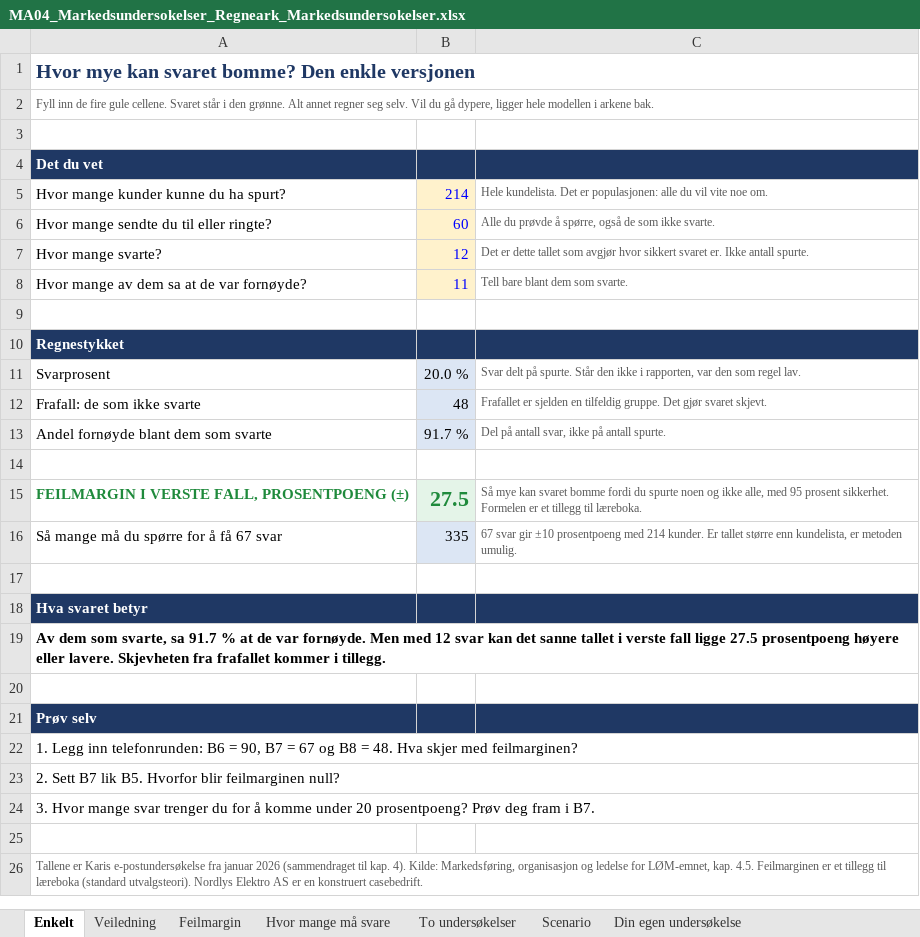
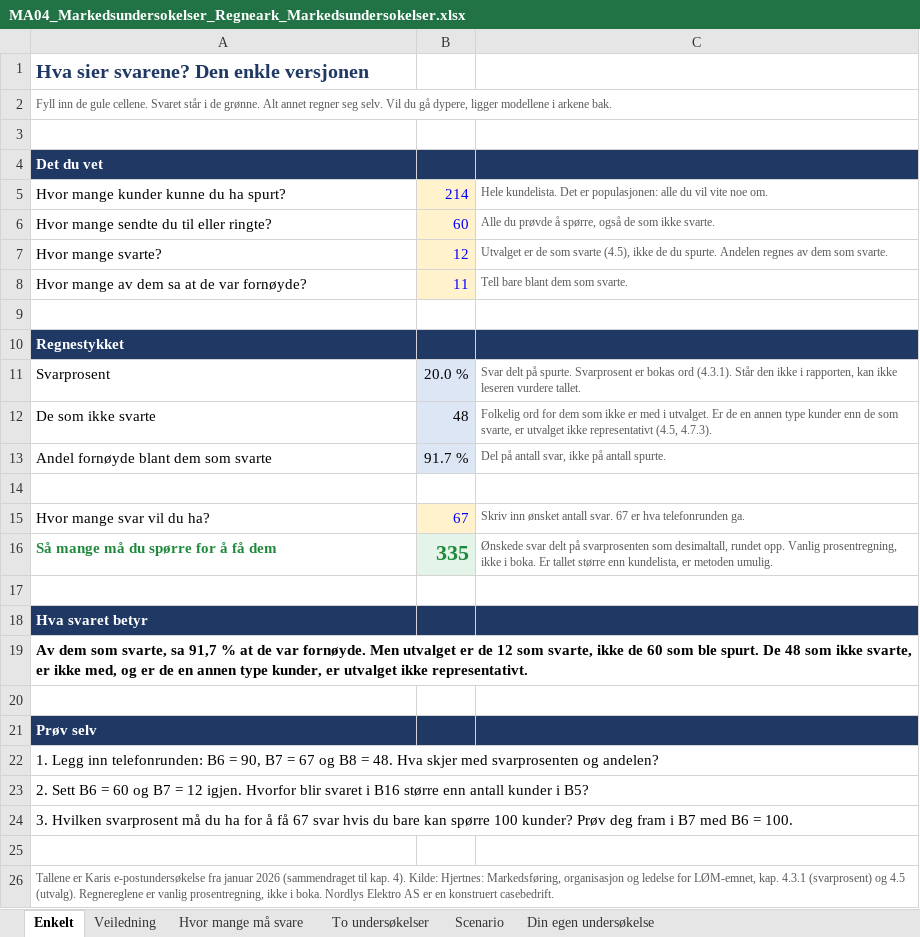
Before and after one commit to Truthseeker1968/lom-app, an Excel workbook: pensum/ma04/MA04_Markedsundersokelser_Regneark_Markedsundersokelser.xlsx, sheet Enkelt, drawn as a sheet; values as stored, in another font and other column widths than the file's, no borders; removed rows and columns are numbered as before the commit, all else as after; the diff names each change by its address in the sheet, - before the commit and + after, or states it on an @@ line.

```diff
--- a/pensum/ma04/MA04_Markedsundersokelser_Regneark_Markedsundersokelser.xlsx (sheet Enkelt)
+++ b/pensum/ma04/MA04_Markedsundersokelser_Regneark_Markedsundersokelser.xlsx (sheet Enkelt)
-sheet tab: Feilmargin
-A1: Hvor mye kan svaret bomme? Den enkle versjonen
+A1: Hva sier svarene? Den enkle versjonen
-A2: …inn de fire gule cellene. Svaret står i den grønne. Alt annet regner seg selv. Vil du gå dypere, ligger hele modellen i arkene…
+A2: …inn de gule cellene. Svaret står i de grønne. Alt annet regner seg selv. Vil du gå dypere, ligger modellene i arkene…
-C7: Det er dette tallet som avgjør hvor sikkert svaret er. Ikke antall spurte.
+C7: Utvalget er de som svarte (4.5), ikke de du spurte. Andelen regnes av dem som svarte.
-C11: …på spurte. Står den ikke i rapporten, var den som regel lav.
+C11: …på spurte. Svarprosent er bokas ord (4.3.1). Står den ikke i rapporten, kan ikke leseren vurdere tallet.
-A12: Frafall: de som ikke svarte
+A12: De som ikke svarte
-C12: Frafallet er sjelden en tilfeldig gruppe. Det gjør svaret skjevt.
+C12: Folkelig ord for dem som ikke er med i utvalget. Er de en annen type kunder enn de som svarte, er utvalget ikke representativt (4.5, 4.7.3).
-row 15: FEILMARGIN I VERSTE FALL, PROSENTPOENG (±) | 27.5 | Så mye kan svaret bomme fordi du spurte noen og ikke alle, med 95 prosent sikkerhet. Formelen er et tillegg til læreboka.
+row 15: Hvor mange svar vil du ha? | 67 | Skriv inn ønsket antall svar. 67 er hva telefonrunden ga.
-A16: Så mange må du spørre for å få 67 svar
+A16: Så mange må du spørre for å få dem
@@ A16:B16 bold: off → on, text colour: black → #1F8A3C @@
@@ B16 text size: larger @@
-C16: 67 svar gir ±10 prosentpoeng med 214 kunder. Er tallet…
+C16: Ønskede svar delt på svarprosenten som desimaltall, rundet opp. Vanlig prosentregning, ikke i boka. Er tallet…
-A19: …svarte, sa 91.7 % at de var fornøyde. Men med 12 svar kan det sanne tallet i verste fall ligge 27.5 prosentpoeng høyere eller lavere. Skjevheten fra frafallet kommer i tillegg.
+A19: …svarte, sa 91,7 % at de var fornøyde. Men utvalget er de 12 som svarte, ikke de 60 som ble spurt. De 48 som ikke svarte, er ikke med, og er de en annen type kunder, er utvalget ikke representativt.
-A22: …skjer med feilmarginen?
+A22: …skjer med svarprosenten og andelen?
-A23: 2. Sett B7 lik B5. Hvorfor blir feilmarginen null?
+A23: 2. Sett B6 = 60 og B7 = 12 igjen. Hvorfor blir svaret i B16 større enn antall kunder i B5?
-A24: 3. Hvor mange svar trenger du for å komme under 20 prosentpoeng? Prøv deg fram i B7.
+A24: 3. Hvilken svarprosent må du ha for å få 67 svar hvis du bare kan spørre 100 kunder? Prøv deg fram i B7 med B6 = 100.
-A26: …4). Kilde: Markedsføring, organisasjon og ledelse for LØM-emnet, kap. 4.5. Feilmarginen er et tillegg til læreboka (standard utvalgsteori). Nordlys Elektro…
+A26: …4). Kilde: Hjertnes: Markedsføring, organisasjon og ledelse for LØM-emnet, kap. 4.3.1 (svarprosent) og 4.5 (utvalg). Regnereglene er vanlig prosentregning, ikke i boka. Nordlys Elektro…
```
Also changed, not shown: sheet Hvor mange må svare, sheet Scenario, sheet Veiledning, sheet To undersøkelser, sheet Din egen undersøkelse, formulas that keep their value, pensum/ma04/MA04_Markedsundersokelser_Oppgaver_v6.xlsx, pensum/ma06/MA06_Produkt_Oppgaver_v6.xlsx, 48 other files.
